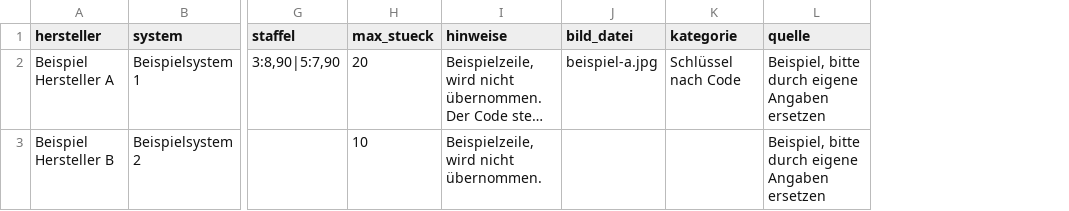
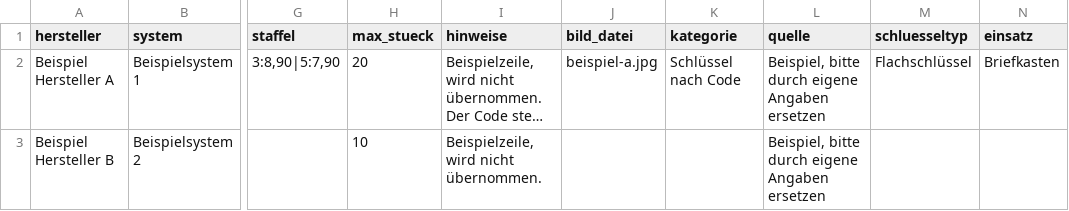
Before and after one commit to umutcantezgel-cpu/schluesselmacher24, a CSV file: _werkstatt/ausbau/erhebung/boegen/SORTIMENT-vorlage.csv, drawn as a sheet; only a part is shown, gaps mark what is left out; long unchanged cells end in …; the diff names each change by its address in the sheet, - before the commit and + after, or states it on an @@ line.

```diff
--- a/_werkstatt/ausbau/erhebung/boegen/SORTIMENT-vorlage.csv
+++ b/_werkstatt/ausbau/erhebung/boegen/SORTIMENT-vorlage.csv
+column M (schluesseltyp), row 2: Flachschlüssel
+column N (einsatz), row 2: Briefkasten
```
Also changed, not shown: 39 other files.
